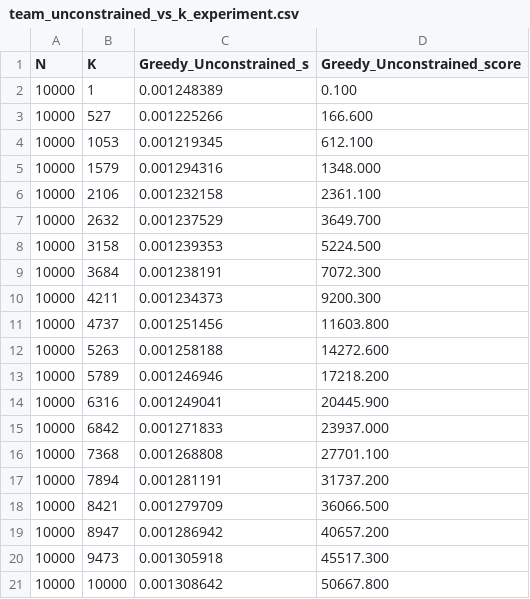
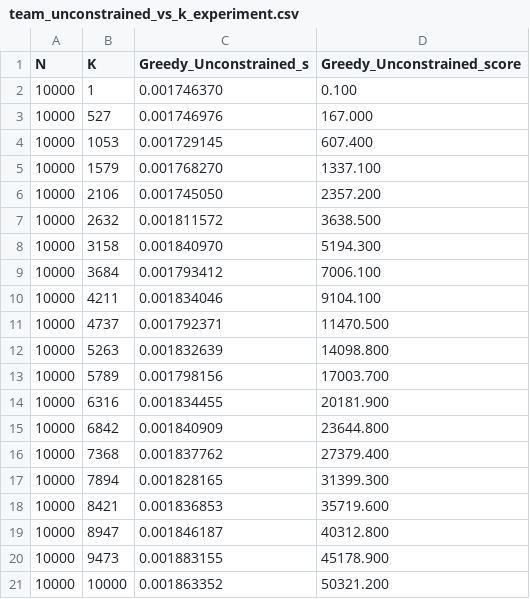
Before and after one commit to ivnmansi/Proyecto3Algoritmos, a CSV file: db/team_unconstrained_vs_k_experiment.csv, drawn as a sheet.

```diff
--- a/db/team_unconstrained_vs_k_experiment.csv
+++ b/db/team_unconstrained_vs_k_experiment.csv
@@ -1,21 +1,21 @@
 N,K,Greedy_Unconstrained_s,Greedy_Unconstrained_score
-10000,1,0.001248389,0.100
-10000,527,0.001225266,166.600
-10000,1053,0.001219345,612.100
-10000,1579,0.001294316,1348.000
-10000,2106,0.001232158,2361.100
-10000,2632,0.001237529,3649.700
-10000,3158,0.001239353,5224.500
-10000,3684,0.001238191,7072.300
-10000,4211,0.001234373,9200.300
-10000,4737,0.001251456,11603.800
-10000,5263,0.001258188,14272.600
-10000,5789,0.001246946,17218.200
-10000,6316,0.001249041,20445.900
-10000,6842,0.001271833,23937.000
-10000,7368,0.001268808,27701.100
-10000,7894,0.001281191,31737.200
-10000,8421,0.001279709,36066.500
-10000,8947,0.001286942,40657.200
-10000,9473,0.001305918,45517.300
-10000,10000,0.001308642,50667.800
+10000,1,0.001746370,0.100
+10000,527,0.001746976,167.000
+10000,1053,0.001729145,607.400
+10000,1579,0.001768270,1337.100
+10000,2106,0.001745050,2357.200
+10000,2632,0.001811572,3638.500
+10000,3158,0.001840970,5194.300
+10000,3684,0.001793412,7006.100
+10000,4211,0.001834046,9104.100
+10000,4737,0.001792371,11470.500
+10000,5263,0.001832639,14098.800
+10000,5789,0.001798156,17003.700
+10000,6316,0.001834455,20181.900
+10000,6842,0.001840909,23644.800
+10000,7368,0.001837762,27379.400
+10000,7894,0.001828165,31399.300
+10000,8421,0.001836853,35719.600
+10000,8947,0.001846187,40312.800
+10000,9473,0.001883155,45178.900
+10000,10000,0.001863352,50321.200
```
Also changed, not shown: db/players_shuffled.csv, db/team_unconstrained_vs_n_experiment.csv, 11 other files.
